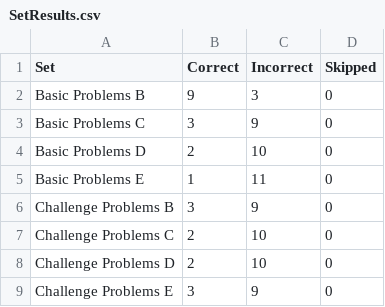
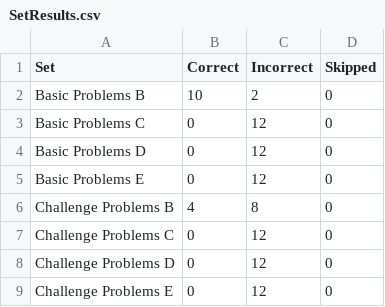
Before and after one commit to dgdghp/RPM, a CSV file: SetResults.csv, drawn as a sheet.

```diff
--- a/SetResults.csv
+++ b/SetResults.csv
@@ -1,9 +1,9 @@
 Set,Correct,Incorrect,Skipped
-Basic Problems B,9,3,0
-Basic Problems C,3,9,0
-Basic Problems D,2,10,0
-Basic Problems E,1,11,0
-Challenge Problems B,3,9,0
-Challenge Problems C,2,10,0
-Challenge Problems D,2,10,0
-Challenge Problems E,3,9,0
+Basic Problems B,10,2,0
+Basic Problems C,0,12,0
+Basic Problems D,0,12,0
+Basic Problems E,0,12,0
+Challenge Problems B,4,8,0
+Challenge Problems C,0,12,0
+Challenge Problems D,0,12,0
+Challenge Problems E,0,12,0
```
Also changed, not shown: AgentAnswers.csv, ProblemResults.csv, 3 other files.
